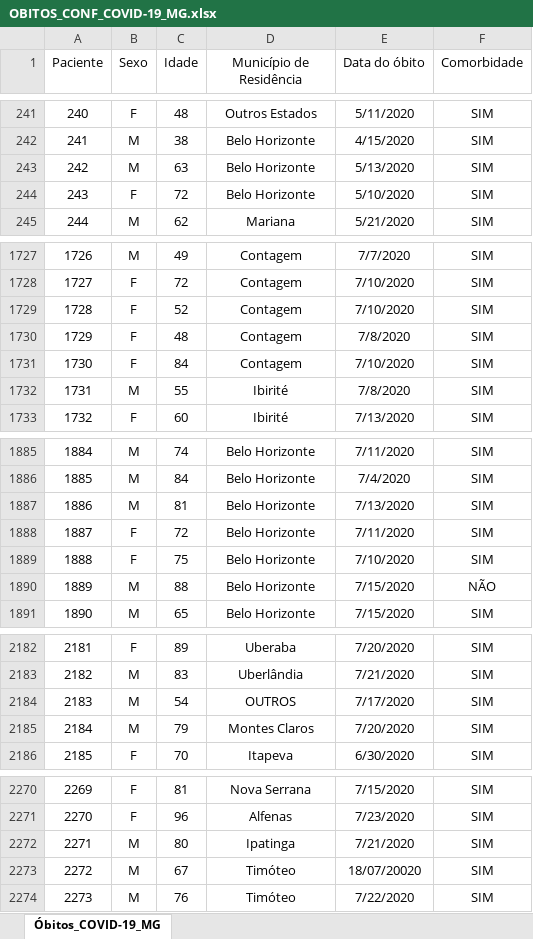
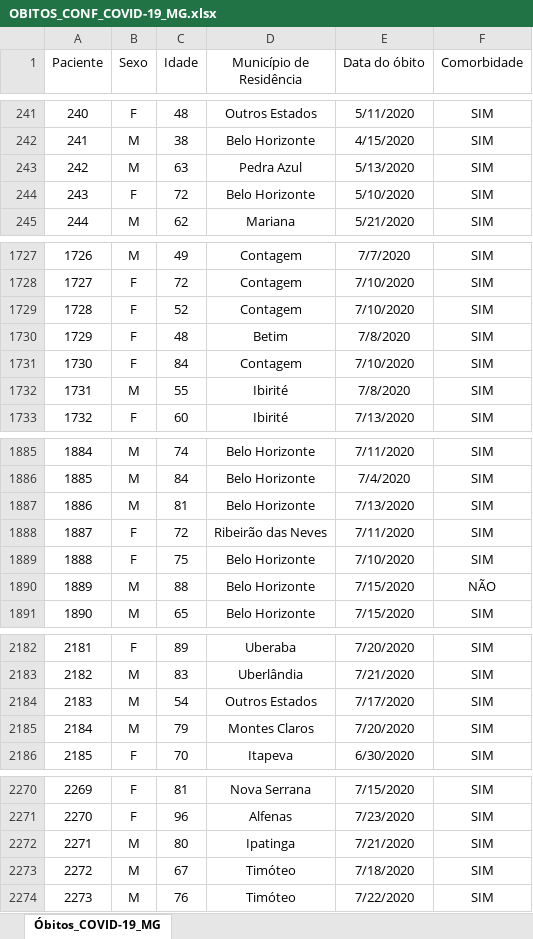
Before and after one commit to transparencia-mg/obitos-confirmados-covid-19, an Excel workbook: data-raw/OBITOS_CONF_COVID-19_MG.xlsx, sheet Óbitos_COVID-19_MG, drawn as a sheet; only a part is shown, gaps mark what is left out; values as stored, in another font and other column widths than the file's, no borders; the diff covers the shown part only; the diff names each change by its address in the sheet, - before the commit and + after, or states it on an @@ line.

Commit message:
Atualiza obitos 26/07

```diff
--- a/data-raw/OBITOS_CONF_COVID-19_MG.xlsx (sheet Óbitos_COVID-19_MG)
+++ b/data-raw/OBITOS_CONF_COVID-19_MG.xlsx (sheet Óbitos_COVID-19_MG)
-D243 (Município de Residência): Belo Horizonte
+D243 (Município de Residência): Pedra Azul
-D1730 (Município de Residência): Contagem
+D1730 (Município de Residência): Betim
-D1888 (Município de Residência): Belo Horizonte
+D1888 (Município de Residência): Ribeirão das Neves
-D2184 (Município de Residência): OUTROS
+D2184 (Município de Residência): Outros Estados
-E2273 (Data do óbito): 18/07/20020
+E2273 (Data do óbito): 7/18/2020
```
Also changed, not shown: 114 added rows elsewhere in this sheet, 1 other file.
